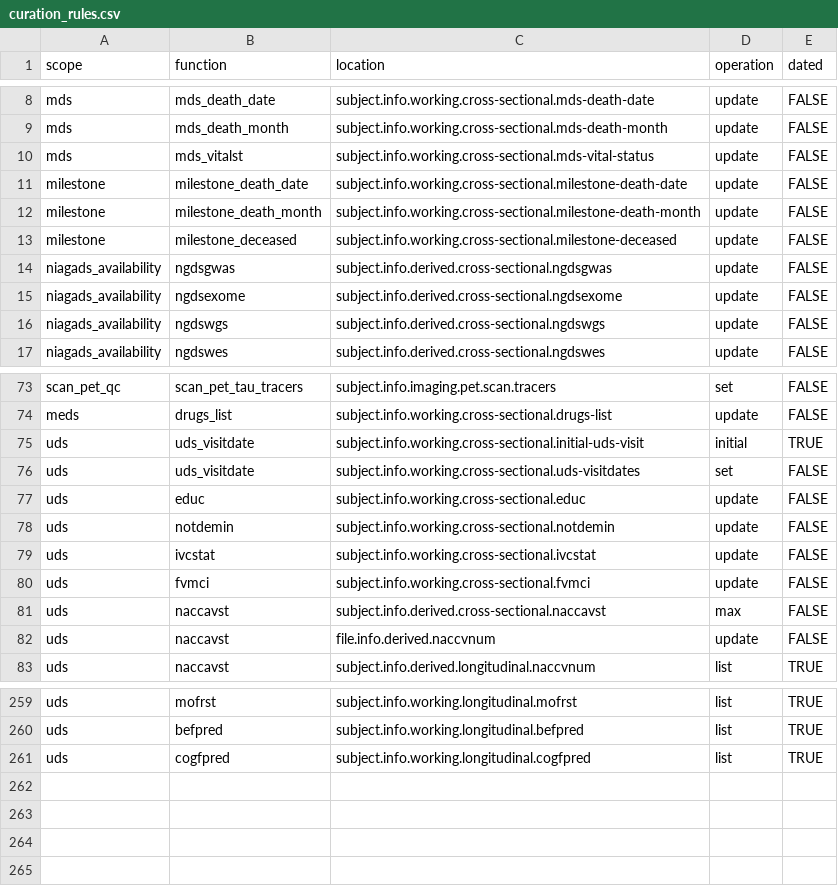
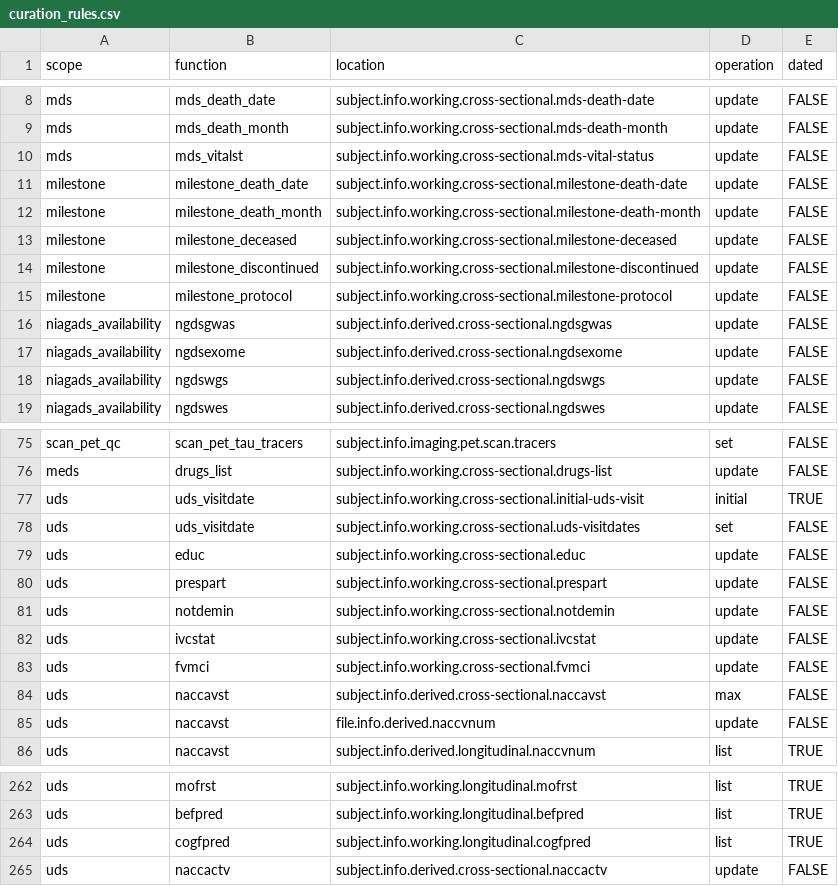
Before and after one commit to naccdata/nacc-attribute-deriver, a CSV file: nacc_attribute_deriver/config/curation_rules.csv, drawn as a sheet; only a part is shown, gaps mark what is left out; the diff names each change by its address in the sheet, - before the commit and + after, or states it on an @@ line.

Commit message:
NACCACTV

```diff
--- a/nacc_attribute_deriver/config/curation_rules.csv
+++ b/nacc_attribute_deriver/config/curation_rules.csv
+row 14: milestone | milestone_discontinued | subject.info.working.cross-sectional.milestone-discontinued | update | FALSE
+row 15: milestone | milestone_protocol | subject.info.working.cross-sectional.milestone-protocol | update | FALSE
+row 80: uds | prespart | subject.info.working.cross-sectional.prespart | update | FALSE
+row 265: uds | naccactv | subject.info.derived.cross-sectional.naccactv | update | FALSE
```
Also changed, not shown: 4 other files.
